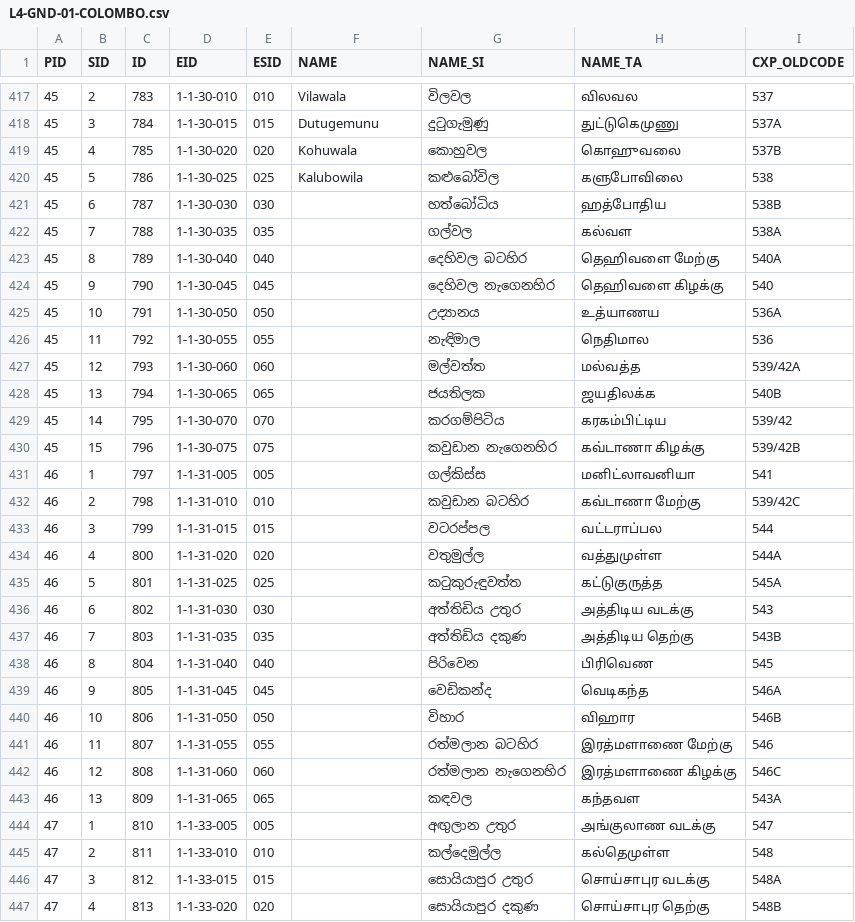
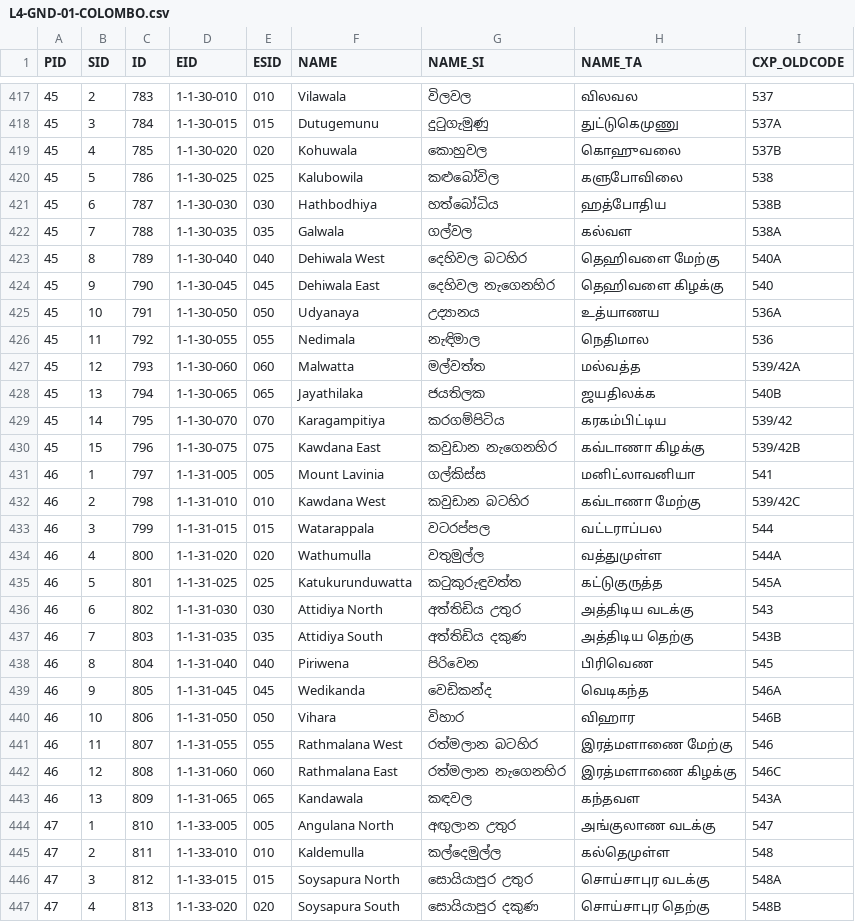
Before and after one commit to praja-dev/lk-data, a CSV file: admin/L4-GND-01-COLOMBO.csv, drawn as a sheet; only a part is shown, gaps mark what is left out; the diff covers the shown part only.

```diff
--- a/admin/L4-GND-01-COLOMBO.csv
+++ b/admin/L4-GND-01-COLOMBO.csv
@@ -420,28 +420,28 @@
 45,5,786,1-1-30-025,025,Kalubowila,කළුබෝවිල,களு‍போவிலை,538
-45,6,787,1-1-30-030,030,,හත්බෝධිය,ஹத்‍போதிய,538B
-45,7,788,1-1-30-035,035,,ගල්වල,கல்வள,538A
-45,8,789,1-1-30-040,040,,දෙහිවල බටහිර,தெஹிவளை ‍மேற்கு,540A
-45,9,790,1-1-30-045,045,,දෙහිවල නැගෙනහිර,தெஹிவளை கிழக்கு,540
-45,10,791,1-1-30-050,050,,උද්‍යානය,உத்யாணய,536A
-45,11,792,1-1-30-055,055,,නැඳිමාල,நெதிமால,536
-45,12,793,1-1-30-060,060,,මල්වත්ත,மல்வத்த,539/42A
-45,13,794,1-1-30-065,065,,ජයතිලක,ஜயதிலக்க,540B
-45,14,795,1-1-30-070,070,,කරගම්පිටිය,கரகம்பிட்டிய,539/42
-45,15,796,1-1-30-075,075,,කවුඩාන නැගෙනහිර,கவ்டாணா கிழக்கு,539/42B
-46,1,797,1-1-31-005,005,,ගල්කිස්ස,மனிட்லாவனியா,541
-46,2,798,1-1-31-010,010,,කවුඩාන බටහිර,கவ்டாணா ‍மேற்கு,539/42C
-46,3,799,1-1-31-015,015,,වටරප්පල,வட்டராப்பல,544
-46,4,800,1-1-31-020,020,,වතුමුල්ල,வத்துமுள்ள,544A
-46,5,801,1-1-31-025,025,,කටුකුරුඳුවත්ත,கட்டுகுருத்த,545A
-46,6,802,1-1-31-030,030,,අත්තිඩිය උතුර,அத்திடிய வடக்கு,543
-46,7,803,1-1-31-035,035,,අත්තිඩිය දකුණ,அத்திடிய தெற்கு,543B
-46,8,804,1-1-31-040,040,,පිරිවෙන,பிரிவெண,545
-46,9,805,1-1-31-045,045,,වෙඩිකන්ද,வெடிகந்த,546A
-46,10,806,1-1-31-050,050,,විහාර,விஹார‍,546B
-46,11,807,1-1-31-055,055,,රත්මලාන බටහිර,இரத்மளாணை ‍மேற்கு,546
-46,12,808,1-1-31-060,060,,රත්මලාන නැගෙනහිර,இரத்மளாணை கிழக்கு,546C
-46,13,809,1-1-31-065,065,,කඳවල,கந்தவள,543A
-47,1,810,1-1-33-005,005,,අඟුලාන උතුර,அங்குலாண வடக்கு,547
-47,2,811,1-1-33-010,010,,කල්දෙමුල්ල,கல்தெமுள்ள,548
-47,3,812,1-1-33-015,015,,සොයියාපුර උතුර,சொய்சாபுர வடக்கு,548A
-47,4,813,1-1-33-020,020,,සොයියාපුර දකුණ,சொய்சாபுர தெற்கு,548B
+45,6,787,1-1-30-030,030,Hathbodhiya,හත්බෝධිය,ஹத்‍போதிய,538B
+45,7,788,1-1-30-035,035,Galwala,ගල්වල,கல்வள,538A
+45,8,789,1-1-30-040,040,Dehiwala West,දෙහිවල බටහිර,தெஹிவளை ‍மேற்கு,540A
+45,9,790,1-1-30-045,045,Dehiwala East,දෙහිවල නැගෙනහිර,தெஹிவளை கிழக்கு,540
+45,10,791,1-1-30-050,050,Udyanaya,උද්‍යානය,உத்யாணய,536A
+45,11,792,1-1-30-055,055,Nedimala,නැඳිමාල,நெதிமால,536
+45,12,793,1-1-30-060,060,Malwatta,මල්වත්ත,மல்வத்த,539/42A
+45,13,794,1-1-30-065,065,Jayathilaka,ජයතිලක,ஜயதிலக்க,540B
+45,14,795,1-1-30-070,070,Karagampitiya,කරගම්පිටිය,கரகம்பிட்டிய,539/42
+45,15,796,1-1-30-075,075,Kawdana East,කවුඩාන නැගෙනහිර,கவ்டாணா கிழக்கு,539/42B
+46,1,797,1-1-31-005,005,Mount Lavinia,ගල්කිස්ස,மனிட்லாவனியா,541
+46,2,798,1-1-31-010,010,Kawdana West,කවුඩාන බටහිර,கவ்டாணா ‍மேற்கு,539/42C
+46,3,799,1-1-31-015,015,Watarappala,වටරප්පල,வட்டராப்பல,544
+46,4,800,1-1-31-020,020,Wathumulla,වතුමුල්ල,வத்துமுள்ள,544A
+46,5,801,1-1-31-025,025,Katukurunduwatta,කටුකුරුඳුවත්ත,கட்டுகுருத்த,545A
+46,6,802,1-1-31-030,030,Attidiya North,අත්තිඩිය උතුර,அத்திடிய வடக்கு,543
+46,7,803,1-1-31-035,035,Attidiya South,අත්තිඩිය දකුණ,அத்திடிய தெற்கு,543B
+46,8,804,1-1-31-040,040,Piriwena,පිරිවෙන,பிரிவெண,545
+46,9,805,1-1-31-045,045,Wedikanda,වෙඩිකන්ද,வெடிகந்த,546A
+46,10,806,1-1-31-050,050,Vihara,විහාර,விஹார‍,546B
+46,11,807,1-1-31-055,055,Rathmalana West,රත්මලාන බටහිර,இரத்மளாணை ‍மேற்கு,546
+46,12,808,1-1-31-060,060,Rathmalana East,රත්මලාන නැගෙනහිර,இரத்மளாணை கிழக்கு,546C
+46,13,809,1-1-31-065,065,Kandawala,කඳවල,கந்தவள,543A
+47,1,810,1-1-33-005,005,Angulana North,අඟුලාන උතුර,அங்குலாண வடக்கு,547
+47,2,811,1-1-33-010,010,Kaldemulla,කල්දෙමුල්ල,கல்தெமுள்ள,548
+47,3,812,1-1-33-015,015,Soysapura North,සොයියාපුර උතුර,சொய்சாபுர வடக்கு,548A
+47,4,813,1-1-33-020,020,Soysapura South,සොයියාපුර දකුණ,சொய்சாபுர தெற்கு,548B
```
Also changed, not shown: 111 edited cells elsewhere in this file, admin/L4-GND-02-GAMPAHA.csv.
